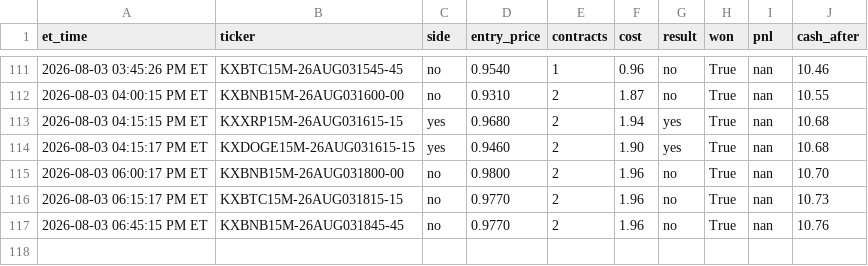
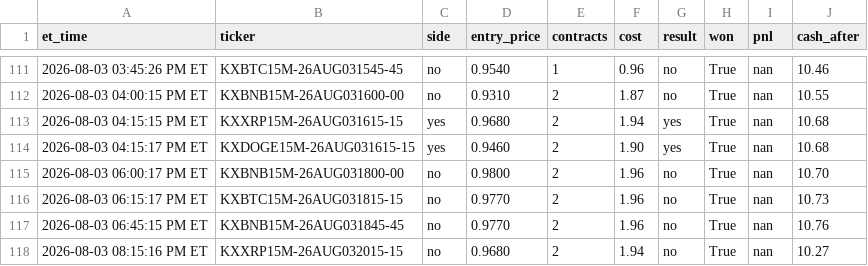
Before and after one commit to nitinjakka/nitinjakka, a CSV file: kalshi_live_log.csv, drawn as a sheet; only a part is shown, gaps mark what is left out.

Commit message:
live logs 2026-08-04T00:15

```diff
--- a/kalshi_live_log.csv
+++ b/kalshi_live_log.csv
@@ -117 +117,2 @@ et_time,ticker,side,entry_price,contracts,cost,result,won,pnl,cash_after
 2026-08-03 06:45:15 PM ET,KXBNB15M-26AUG031845-45,no,0.9770,2,1.96,no,True,nan,10.76
+2026-08-03 08:15:16 PM ET,KXXRP15M-26AUG032015-15,no,0.9680,2,1.94,no,True,nan,10.27
```
Also changed, not shown: 2 other files.
